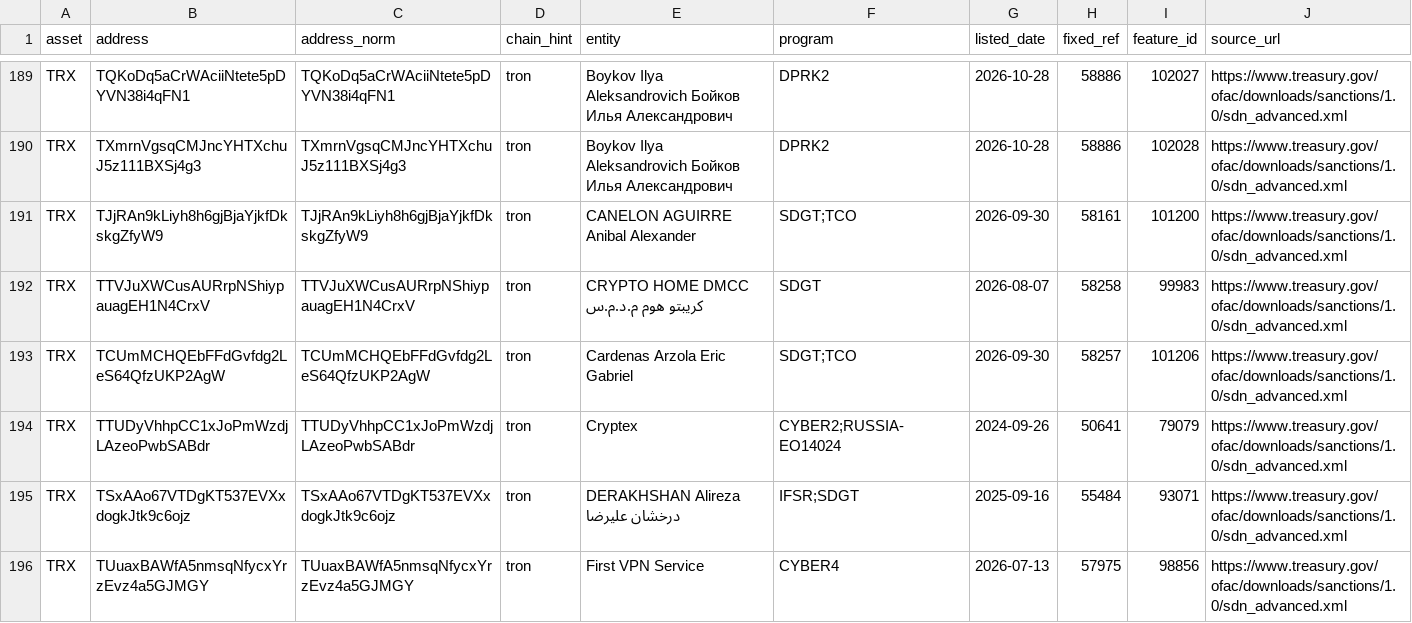
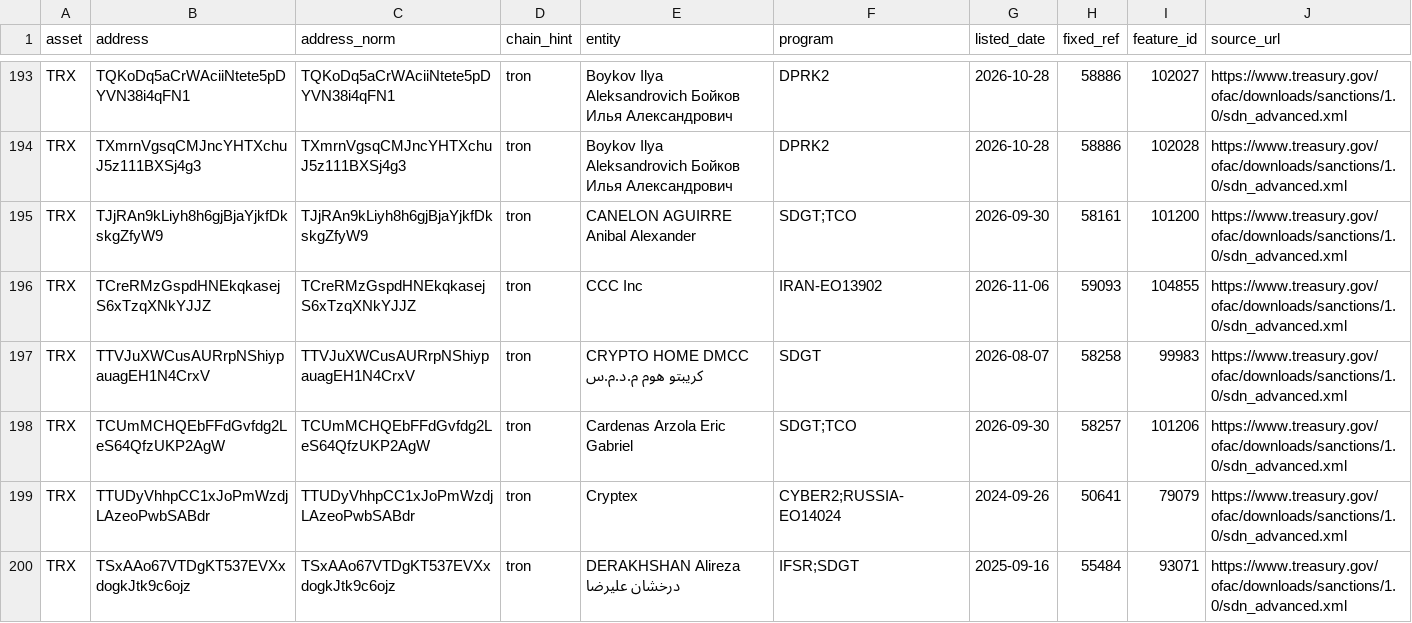
Before and after one commit to jakeperc/freeze-ledger, a CSV file: data/sdn_addresses.csv, drawn as a sheet; only a part is shown, gaps mark what is left out; the shorter side is filled out with more unchanged rows; the diff covers the shown part only.

```diff
--- a/data/sdn_addresses.csv
+++ b/data/sdn_addresses.csv
@@ -191,2 +195,3 @@ TRX,TXmrnVgsqCMJncYHTXchuJ5z111BXSj4g3,TXmrnVgsqCMJncYHTXchuJ5z111BXSj4g3,tron,B
 TRX,TJjRAn9kLiyh8h6gjBjaYjkfDkskgZfyW9,TJjRAn9kLiyh8h6gjBjaYjkfDkskgZfyW9,tron,CANELON AGUIRRE Anibal Alexander,SDGT;TCO,2026-09-30,58161,101200,https://www.treasury.gov/ofac/downloads/sanctions/1.0/sdn_advanced.xml
+TRX,TCreRMzGspdHNEkqkasejS6xTzqXNkYJJZ,TCreRMzGspdHNEkqkasejS6xTzqXNkYJJZ,tron,CCC Inc,IRAN-EO13902,2026-11-06,59093,104855,https://www.treasury.gov/ofac/downloads/sanctions/1.0/sdn_advanced.xml
 TRX,TTVJuXWCusAURrpNShiypauagEH1N4CrxV,TTVJuXWCusAURrpNShiypauagEH1N4CrxV,tron,CRYPTO HOME DMCC كريبتو هوم م.د.م.س,SDGT,2026-08-07,58258,99983,https://www.treasury.gov/ofac/downloads/sanctions/1.0/sdn_advanced.xml
```
Also changed, not shown: 5 added rows elsewhere in this file, data/attributions.csv, data/evidence.csv, 17 other files.
